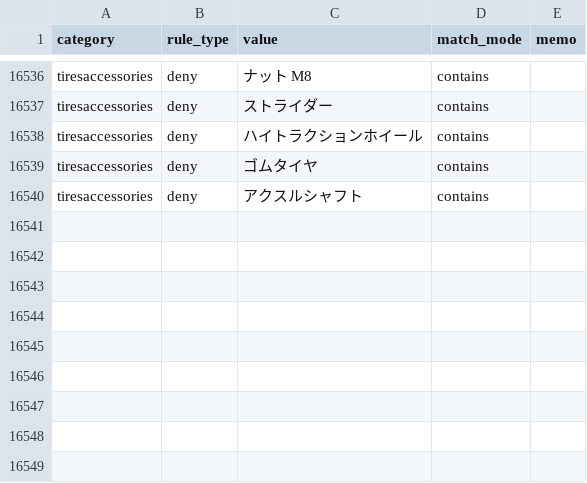
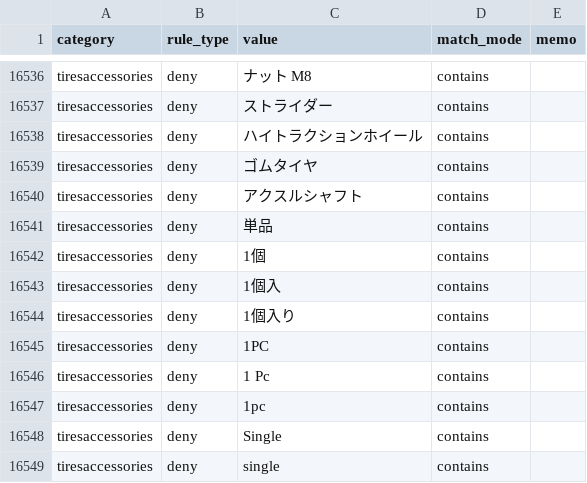
Before and after one commit to dreamcollect-lab/amazon_shopee_system, a CSV file: input/category_rules.csv, drawn as a sheet; only a part is shown, gaps mark what is left out; the diff names each change by its address in the sheet, - before the commit and + after, or states it on an @@ line.

Commit message:
Update category_rules.csv

```diff
--- a/input/category_rules.csv
+++ b/input/category_rules.csv
+row 16541: tiresaccessories | deny | 単品 | contains
+row 16542: tiresaccessories | deny | 1個 | contains
+row 16543: tiresaccessories | deny | 1個入 | contains
+row 16544: tiresaccessories | deny | 1個入り | contains
+row 16545: tiresaccessories | deny | 1PC | contains
+row 16546: tiresaccessories | deny | 1 Pc | contains
+row 16547: tiresaccessories | deny | 1pc | contains
+row 16548: tiresaccessories | deny | Single | contains
+row 16549: tiresaccessories | deny | single | contains
```
